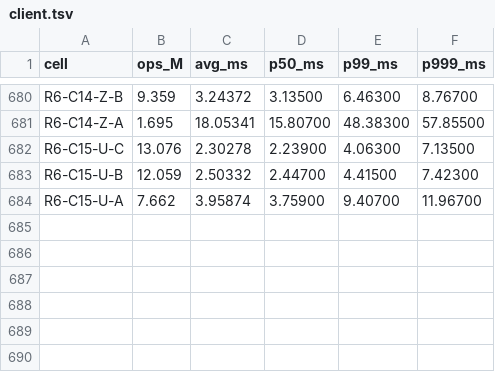
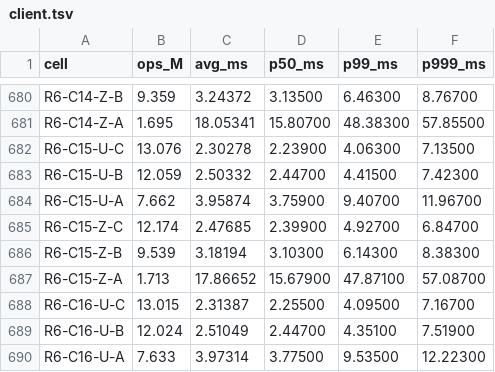
Before and after one commit to Boo-seon-woong/memcached-1.6.42-port_v4, a TSV file: experiments/semi_final/client.tsv, drawn as a sheet; only a part is shown, gaps mark what is left out.

```diff
--- a/experiments/semi_final/client.tsv
+++ b/experiments/semi_final/client.tsv
@@ -684 +684,7 @@ R6-C15-U-B	12.059	2.50332	2.44700	4.41500	7.42300
 R6-C15-U-A	7.662	3.95874	3.75900	9.40700	11.96700
+R6-C15-Z-C	12.174	2.47685	2.39900	4.92700	6.84700
+R6-C15-Z-B	9.539	3.18194	3.10300	6.14300	8.38300
+R6-C15-Z-A	1.713	17.86652	15.67900	47.87100	57.08700
+R6-C16-U-C	13.015	2.31387	2.25500	4.09500	7.16700
+R6-C16-U-B	12.024	2.51049	2.44700	4.35100	7.51900
+R6-C16-U-A	7.633	3.97314	3.77500	9.53500	12.22300
```
Also changed, not shown: experiments/semi_final/csv/etc.csv, experiments/semi_final/rows.tsv, 2 other files.
